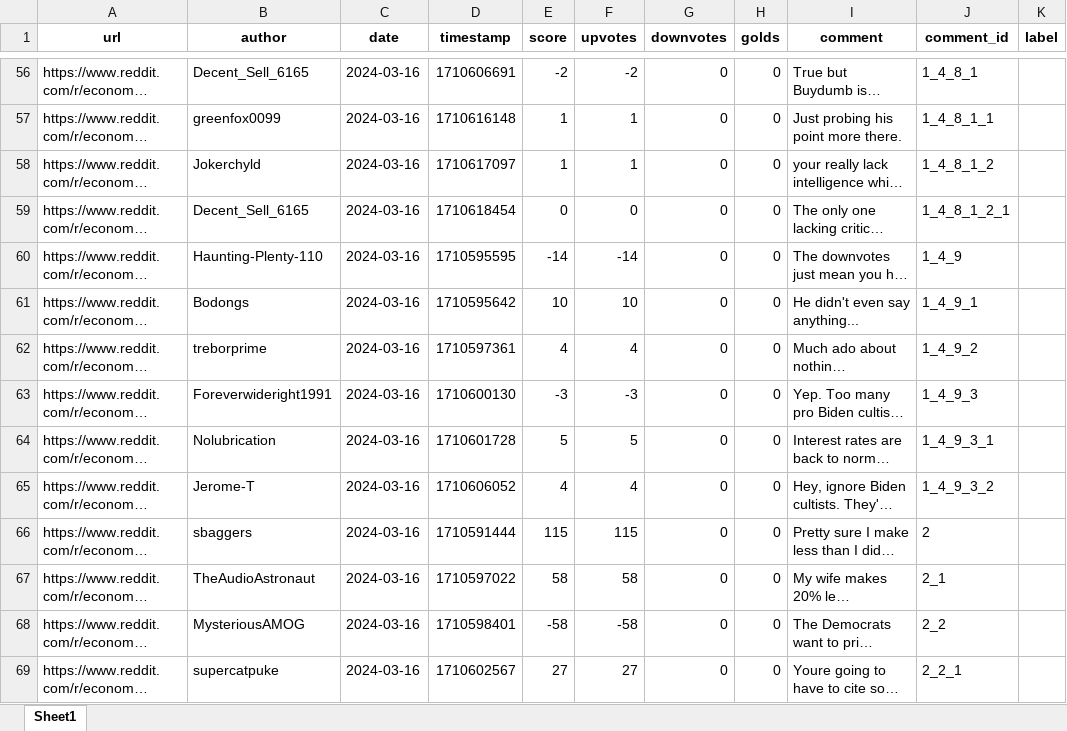
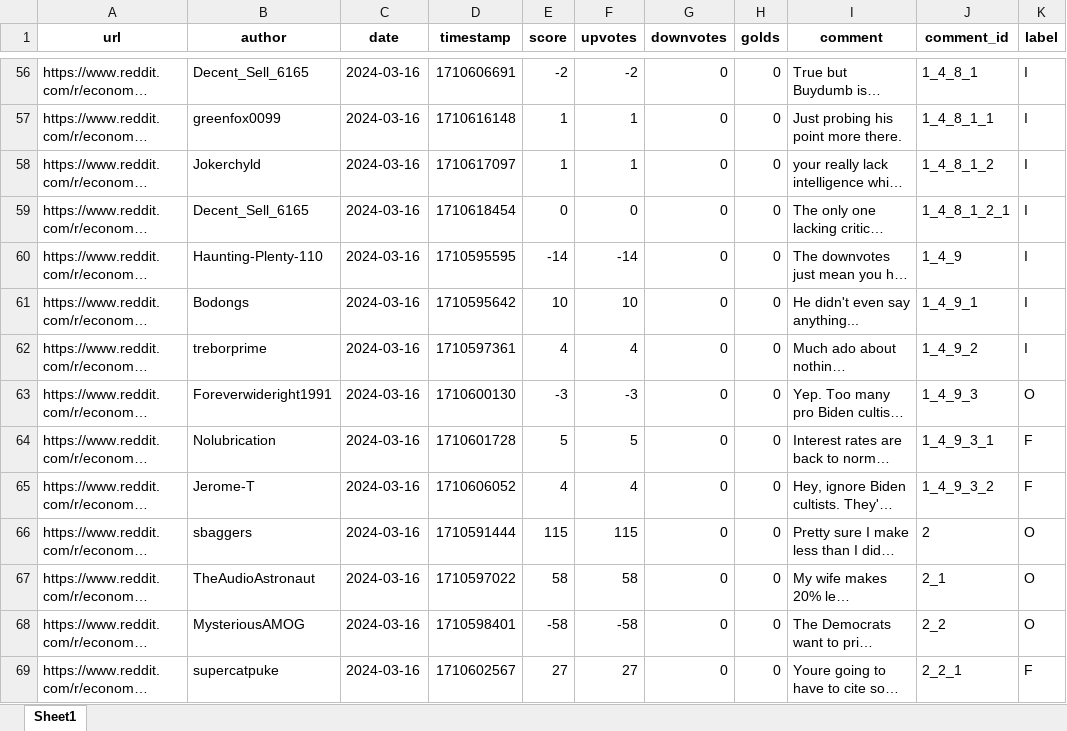
Before and after one commit to petertbz/622HW2, an Excel workbook: economy_part1.xlsx, sheet Sheet1, drawn as a sheet; only a part is shown, gaps mark what is left out; long unchanged cells end in …; values as stored, in another font and other column widths than the file's, no borders; the diff covers the shown part only; the diff names each change by its address in the sheet, - before the commit and + after, or states it on an @@ line.

Commit message:
upload labeled

```diff
--- a/economy_part1.xlsx (sheet Sheet1)
+++ b/economy_part1.xlsx (sheet Sheet1)
-K56:K62 (label): (empty)
+K56:K62 (label): I
-K63 (label): (empty)
+K63 (label): O
-K64:K65 (label): (empty)
+K64:K65 (label): F
-K66:K68 (label): (empty)
+K66:K68 (label): O
-K69 (label): (empty)
+K69 (label): F
```
Also changed, not shown: 1492 edited cells and cell formats elsewhere in this sheet.
